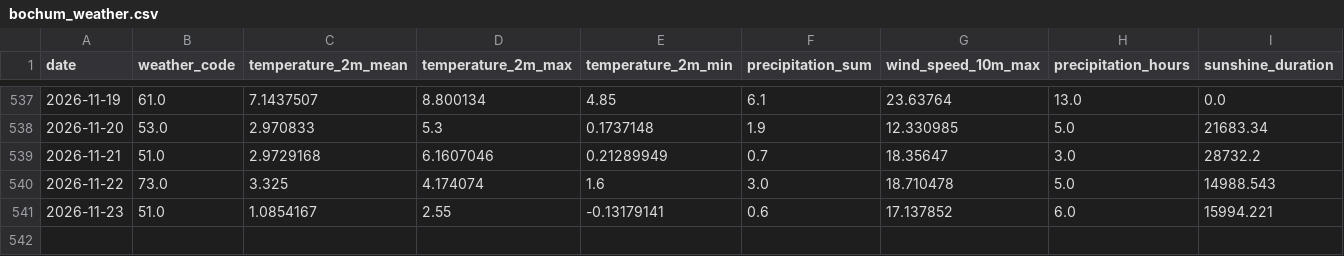
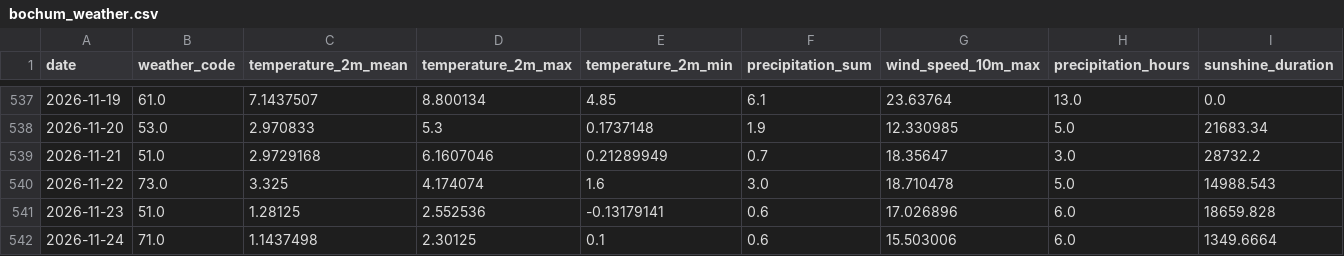
Before and after one commit to fischer-jonas/bbq-tableau, a CSV file: bochum_weather.csv, drawn as a sheet; only a part is shown, gaps mark what is left out.

Commit message:
Daily weather update

```diff
--- a/bochum_weather.csv
+++ b/bochum_weather.csv
@@ -540,2 +540,3 @@ date,weather_code,temperature_2m_mean,temperature_2m_max,temperature_2m_min,prec
 2026-11-22,73.0,3.325,4.174074,1.6,3.0,18.710478,5.0,14988.543
-2026-11-23,51.0,1.0854167,2.55,-0.13179141,0.6,17.137852,6.0,15994.221
+2026-11-23,51.0,1.28125,2.552536,-0.13179141,0.6,17.026896,6.0,18659.828
+2026-11-24,71.0,1.1437498,2.30125,0.1,0.6,15.503006,6.0,1349.6664
```
Also changed, not shown: glfi.csv.
